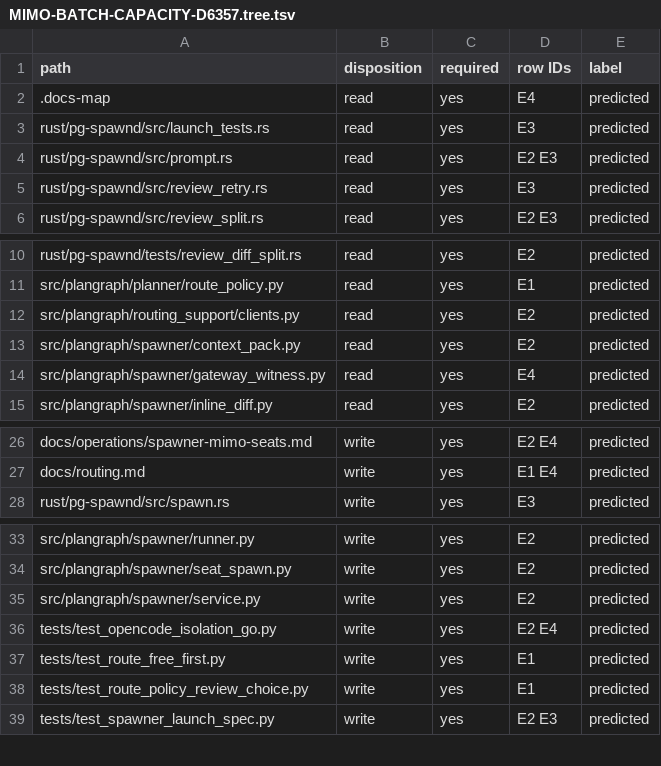
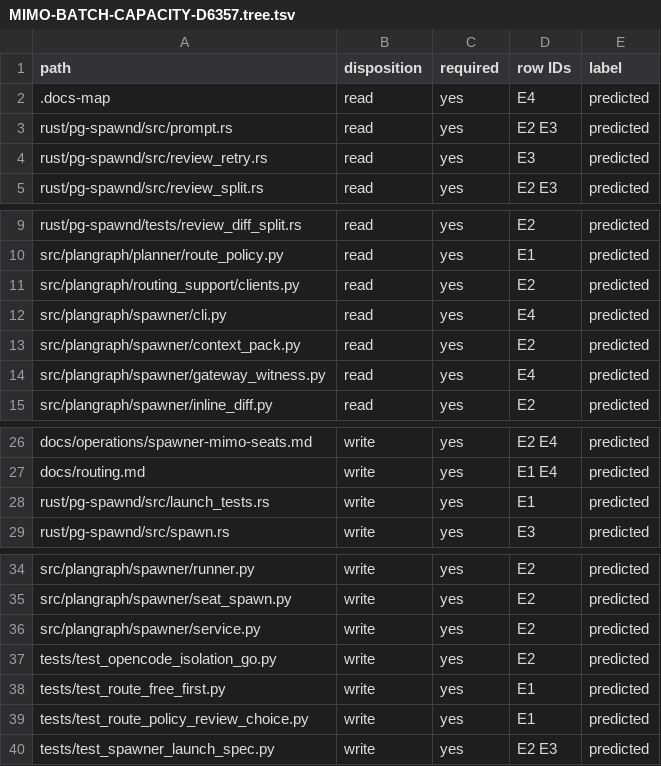
Before and after one commit to Ch3fUlrich/plangraph, a TSV file: docs/specs/MIMO-BATCH-CAPACITY-D6357.tree.tsv, drawn as a sheet; only a part is shown, gaps mark what is left out.

Commit message:
Resolve inline MiMo design review findings
Plan-Item: plangraph:MIMO-BATCH-CAPACITY-D6357
Decision: D-7065
Writer: chatgpt-main design-only

```diff
--- a/docs/specs/MIMO-BATCH-CAPACITY-D6357.tree.tsv
+++ b/docs/specs/MIMO-BATCH-CAPACITY-D6357.tree.tsv
@@ -2,3 +2,2 @@ path	disposition	required	row IDs	label
 .docs-map	read	yes	E4	predicted
-rust/pg-spawnd/src/launch_tests.rs	read	yes	E3	predicted
 rust/pg-spawnd/src/prompt.rs	read	yes	E2 E3	predicted
@@ -12,2 +11,3 @@ src/plangraph/planner/route_policy.py	read	yes	E1	predicted
 src/plangraph/routing_support/clients.py	read	yes	E2	predicted
+src/plangraph/spawner/cli.py	read	yes	E4	predicted
 src/plangraph/spawner/context_pack.py	read	yes	E2	predicted
@@ -27,2 +27,3 @@ docs/operations/spawner-mimo-seats.md	write	yes	E2 E4	predicted
 docs/routing.md	write	yes	E1 E4	predicted
+rust/pg-spawnd/src/launch_tests.rs	write	yes	E1	predicted
 rust/pg-spawnd/src/spawn.rs	write	yes	E3	predicted
@@ -35,3 +36,3 @@ src/plangraph/spawner/seat_spawn.py	write	yes	E2	predicted
 src/plangraph/spawner/service.py	write	yes	E2	predicted
-tests/test_opencode_isolation_go.py	write	yes	E2 E4	predicted
+tests/test_opencode_isolation_go.py	write	yes	E2	predicted
 tests/test_route_free_first.py	write	yes	E1	predicted
```
Also changed, not shown: 2 other files.
